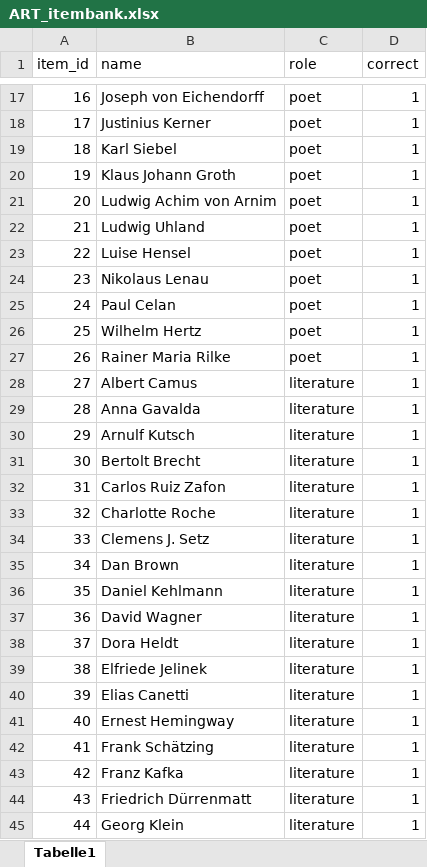
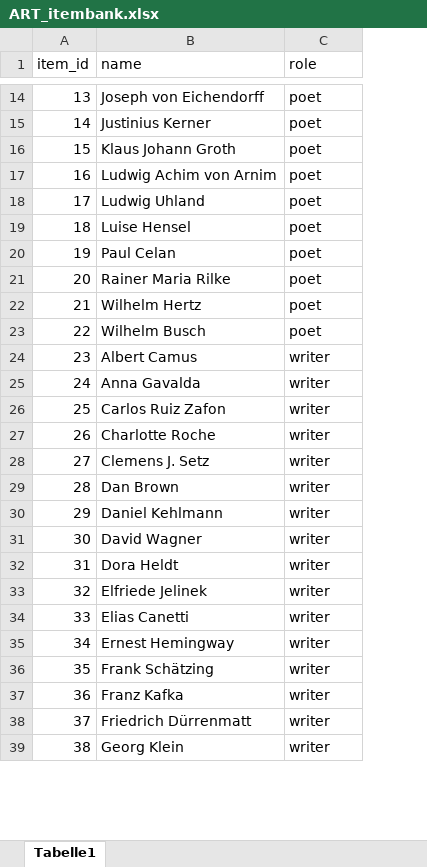
Before and after one commit to klausfrieler/mpipoet, an Excel workbook: data_raw/item_banks/ART_itembank.xlsx, sheet Tabelle1, drawn as a sheet; only a part is shown, gaps mark what is left out; values as stored, in another font and other column widths than the file's, no cell formats; removed rows and columns are numbered as before the commit, all else as after; the diff covers the shown part only; the diff names each change by its address in the sheet, - before the commit and + after, or states it on an @@ line.

```diff
--- a/data_raw/item_banks/ART_itembank.xlsx (sheet Tabelle1)
+++ b/data_raw/item_banks/ART_itembank.xlsx (sheet Tabelle1)
-column D (correct), rows 17-18: 1 | 1; rows 20-23: all 1; rows 25-29: all 1; rows 32-45: all 1
@@ column A (item_id) renumbered between rows 2 and 96 @@
-row 19: 18 | Karl Siebel | poet | 1
-row 24: 23 | Nikolaus Lenau | poet | 1
+row 21: 20 | Rainer Maria Rilke | poet
-B23 (name): Rainer Maria Rilke
+B23 (name): Wilhelm Busch
-C24:C25 (role): literature
+C24:C25 (role): writer
-row 30: 29 | Arnulf Kutsch | literature | 1
-row 31: 30 | Bertolt Brecht | literature | 1
-C26:C39 (role): literature
+C26:C39 (role): writer
```
Also changed, not shown: 16 added rows, 63 removed rows and 48 edited cells elsewhere in this sheet, cell formats, data_raw/dicts/ART_dict.xlsx, 4 other files.
